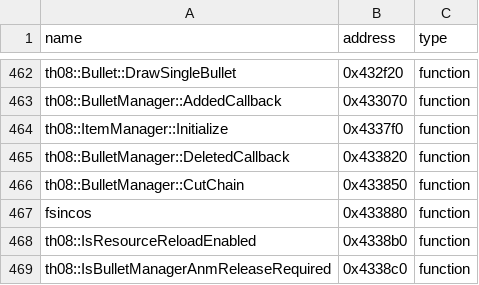
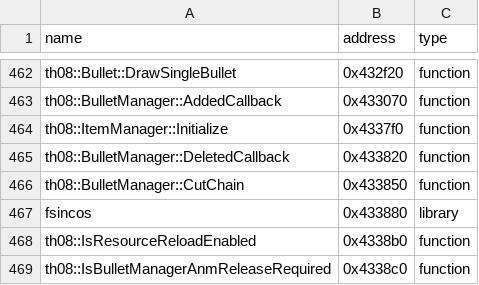
Before and after one commit to koishikois259/th08-multi, a CSV file: config/reccmp-functions.csv, drawn as a sheet; only a part is shown, gaps mark what is left out; the diff covers the shown part only.

```diff
--- a/config/reccmp-functions.csv
+++ b/config/reccmp-functions.csv
@@ -466,3 +466,3 @@ th08::BulletManager::DeletedCallback,0x433820,function
 th08::BulletManager::CutChain,0x433850,function
-fsincos,0x433880,function
+fsincos,0x433880,library
 th08::IsResourceReloadEnabled,0x4338b0,function
```
Also changed, not shown: 7 edited cells elsewhere in this file, config/implemented.csv, config/mapping.csv, 7 other files.
